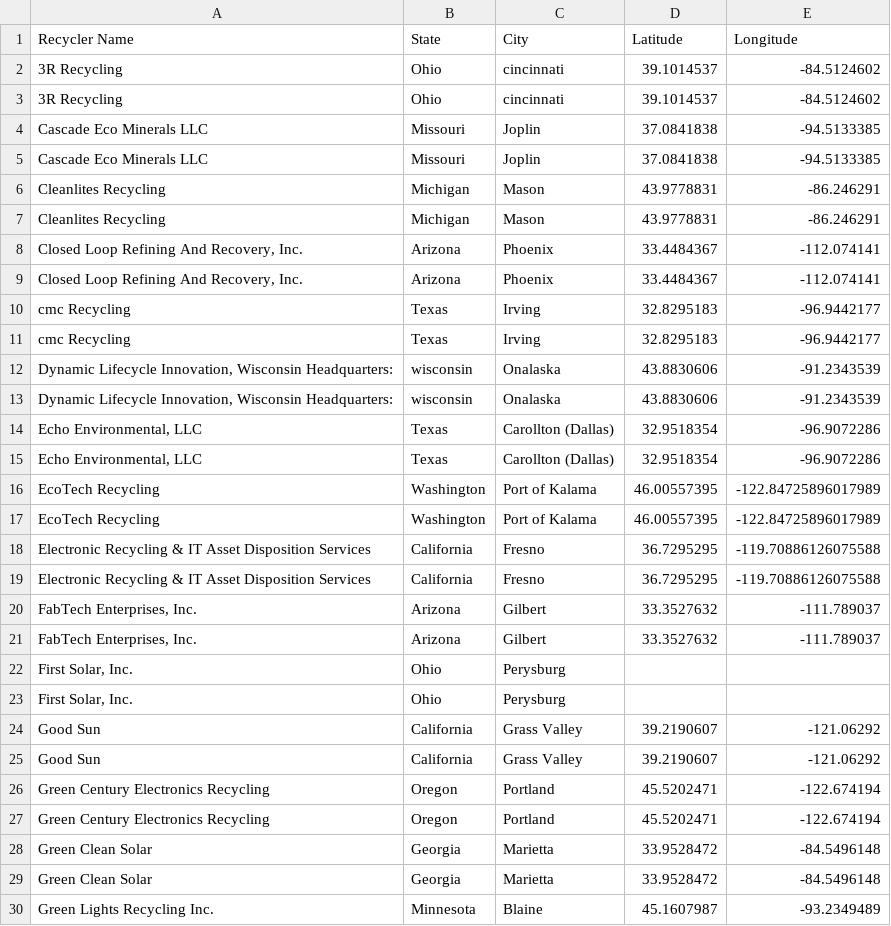
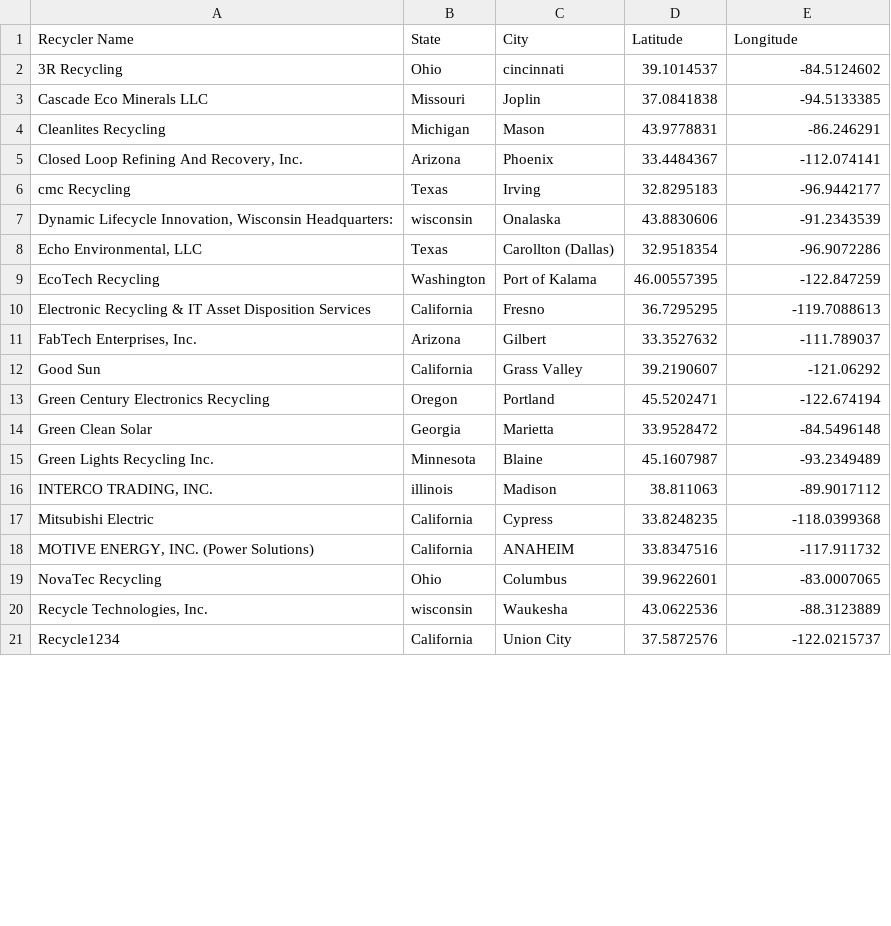
Before and after one commit to NREL/ABSiCE, a CSV file: TEMP/recycler_data.csv, drawn as a sheet; only a part is shown; the shorter side is filled out with more unchanged rows; the diff covers the shown part only.

```diff
--- a/TEMP/recycler_data.csv
+++ b/TEMP/recycler_data.csv
@@ -2,28 +2,13 @@ Recycler Name,State,City,Latitude,Longitude
 3R Recycling,Ohio,cincinnati,39.1014537,-84.5124602
-3R Recycling,Ohio,cincinnati,39.1014537,-84.5124602
-Cascade Eco Minerals LLC,Missouri,Joplin,37.0841838,-94.5133385
 Cascade Eco Minerals LLC,Missouri,Joplin,37.0841838,-94.5133385
 Cleanlites  Recycling,Michigan,Mason,43.9778831,-86.246291
-Cleanlites  Recycling,Michigan,Mason,43.9778831,-86.246291
-"Closed Loop Refining And Recovery, Inc.",Arizona,Phoenix,33.4484367,-112.074141
 "Closed Loop Refining And Recovery, Inc.",Arizona,Phoenix,33.4484367,-112.074141
 cmc Recycling,Texas,Irving,32.8295183,-96.9442177
-cmc Recycling,Texas,Irving,32.8295183,-96.9442177
-"Dynamic Lifecycle Innovation, Wisconsin Headquarters:",wisconsin,Onalaska,43.8830606,-91.2343539
 "Dynamic Lifecycle Innovation, Wisconsin Headquarters:",wisconsin,Onalaska,43.8830606,-91.2343539
 "Echo Environmental, LLC",Texas,Carollton (Dallas),32.9518354,-96.9072286
-"Echo Environmental, LLC",Texas,Carollton (Dallas),32.9518354,-96.9072286
-EcoTech Recycling,Washington,Port of Kalama,46.00557395,-122.84725896017989
-EcoTech Recycling,Washington,Port of Kalama,46.00557395,-122.84725896017989
-Electronic Recycling & IT Asset Disposition Services,California,Fresno,36.7295295,-119.70886126075588
-Electronic Recycling & IT Asset Disposition Services,California,Fresno,36.7295295,-119.70886126075588
+EcoTech Recycling,Washington,Port of Kalama,46.00557395,-122.847259
+Electronic Recycling & IT Asset Disposition Services,California,Fresno,36.7295295,-119.7088613
 "FabTech Enterprises, Inc.",Arizona,Gilbert,33.3527632,-111.789037
-"FabTech Enterprises, Inc.",Arizona,Gilbert,33.3527632,-111.789037
-"First Solar, Inc.",Ohio,Perysburg,,
-"First Solar, Inc.",Ohio,Perysburg,,
-Good Sun,California,Grass Valley,39.2190607,-121.06292
 Good Sun,California,Grass Valley,39.2190607,-121.06292
 Green Century Electronics Recycling,Oregon,Portland,45.5202471,-122.674194
-Green Century Electronics Recycling,Oregon,Portland,45.5202471,-122.674194
-Green Clean Solar,Georgia,Marietta,33.9528472,-84.5496148
 Green Clean Solar,Georgia,Marietta,33.9528472,-84.5496148
```
Also changed, not shown: 21 removed rows and 2 edited cells elsewhere in this file, PV_ICE/material_factor_output_folder/mat_factor.csv, 5 other files.
